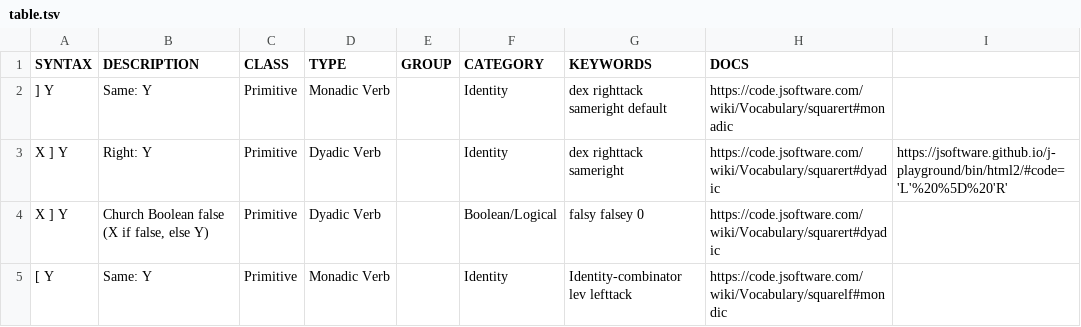
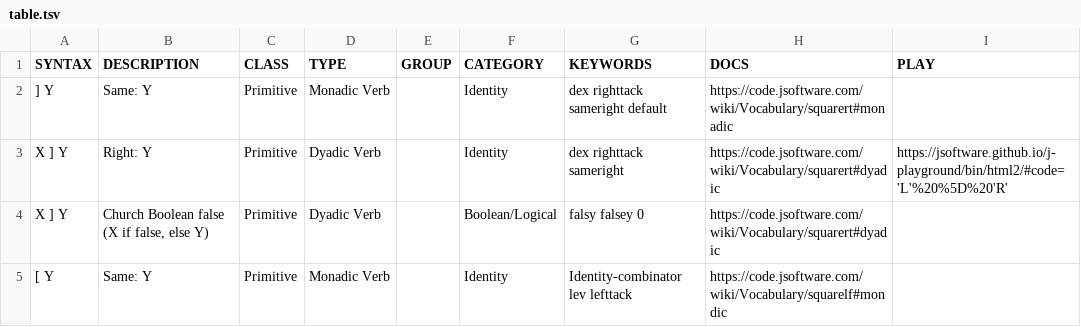
Before and after one commit to 0racle/Jsaurus, a TSV file: table.tsv, drawn as a sheet; only a part is shown; the diff names each change by its address in the sheet, - before the commit and + after, or states it on an @@ line.

Commit message:
Consistently represent 9 columns in table.tsv

```diff
--- a/table.tsv
+++ b/table.tsv
-I1: (empty)
+I1: PLAY
```
